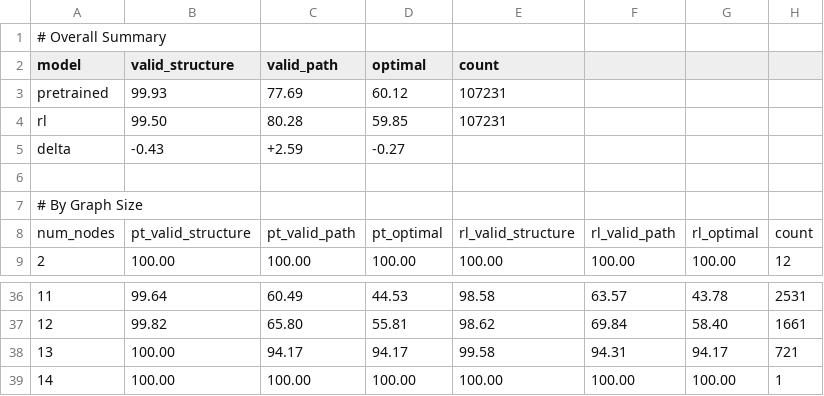
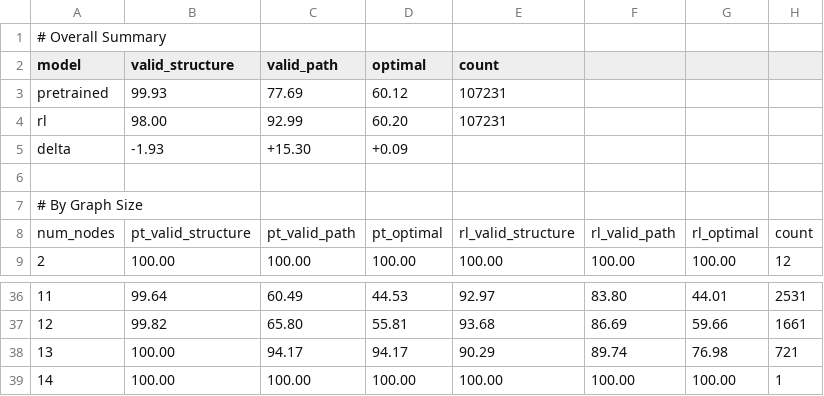
Before and after one commit to MaxNickell/Short-GPT, a CSV file: logs/eval_comparison.csv, drawn as a sheet; only a part is shown, gaps mark what is left out; removed rows and columns are numbered as before the commit, all else as after; the diff covers the shown part only; the diff names each change by its address in the sheet, - before the commit and + after, or states it on an @@ line.

```diff
--- a/logs/eval_comparison.csv
+++ b/logs/eval_comparison.csv
-B4 (valid_structure): 99.50
+B4 (valid_structure): 98.00
-C4 (valid_path): 80.28
+C4 (valid_path): 92.99
-D4 (optimal): 59.85
+D4 (optimal): 60.20
-row 5: delta | -0.43 | +2.59 | -0.27
+row 5: delta | -1.93 | +15.30 | +0.09
-E36 (count): 98.58
+E36 (count): 92.97
-F36: 63.57
+F36: 83.80
-G36: 43.78
+G36: 44.01
-E37 (count): 98.62
+E37 (count): 93.68
-F37: 69.84
+F37: 86.69
-G37: 58.40
+G37: 59.66
-E38 (count): 99.58
+E38 (count): 90.29
-F38: 94.31
+F38: 89.74
-G38: 94.17
+G38: 76.98
```
Also changed, not shown: 61 edited cells elsewhere in this file, 15 other files.
